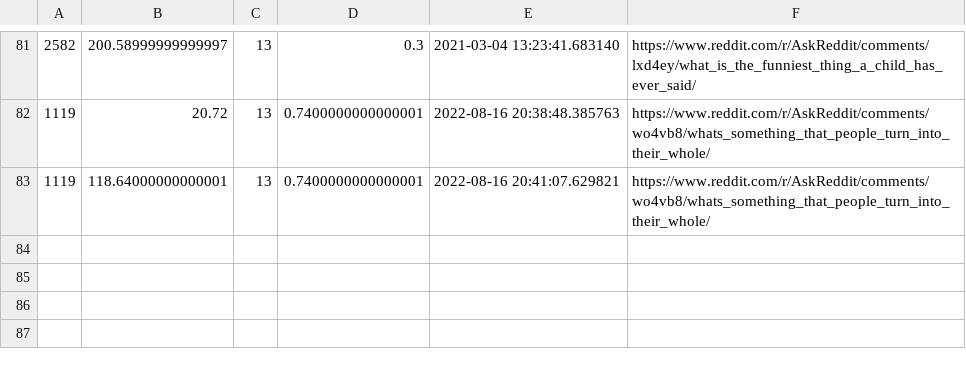
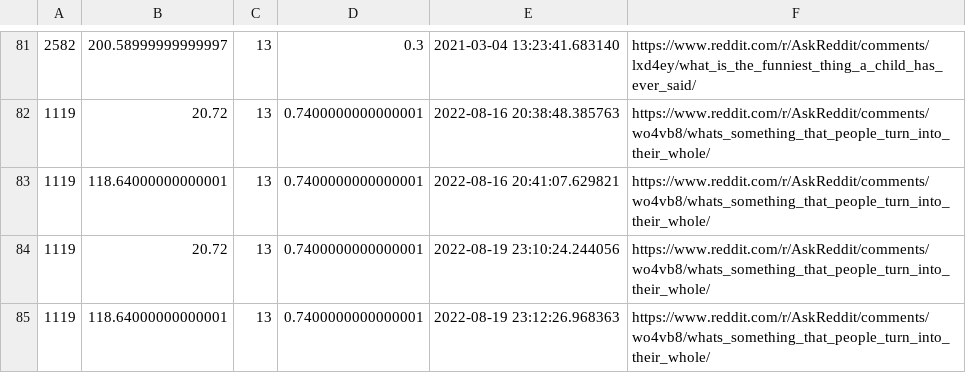
Before and after one commit to JamaicaNater/Red-To-You, a CSV file: src/program_data.csv, drawn as a sheet; only a part is shown, gaps mark what is left out; the diff names each change by its address in the sheet, - before the commit and + after, or states it on an @@ line.

```diff
--- a/src/program_data.csv
+++ b/src/program_data.csv
+row 84: 1119 | 20.72 | 13 | 0.7400000000000001 | 2022-08-19 23:10:24.244056 | https://www.reddit.com/r/AskReddit/comments/wo4vb8/whats_something_that_people_turn_into_their_whole/
+row 85: 1119 | 118.64000000000001 | 13 | 0.7400000000000001 | 2022-08-19 23:12:26.968363 | https://www.reddit.com/r/AskReddit/comments/wo4vb8/whats_something_that_people_turn_into_their_whole/
```
Also changed, not shown: 8 other files.
